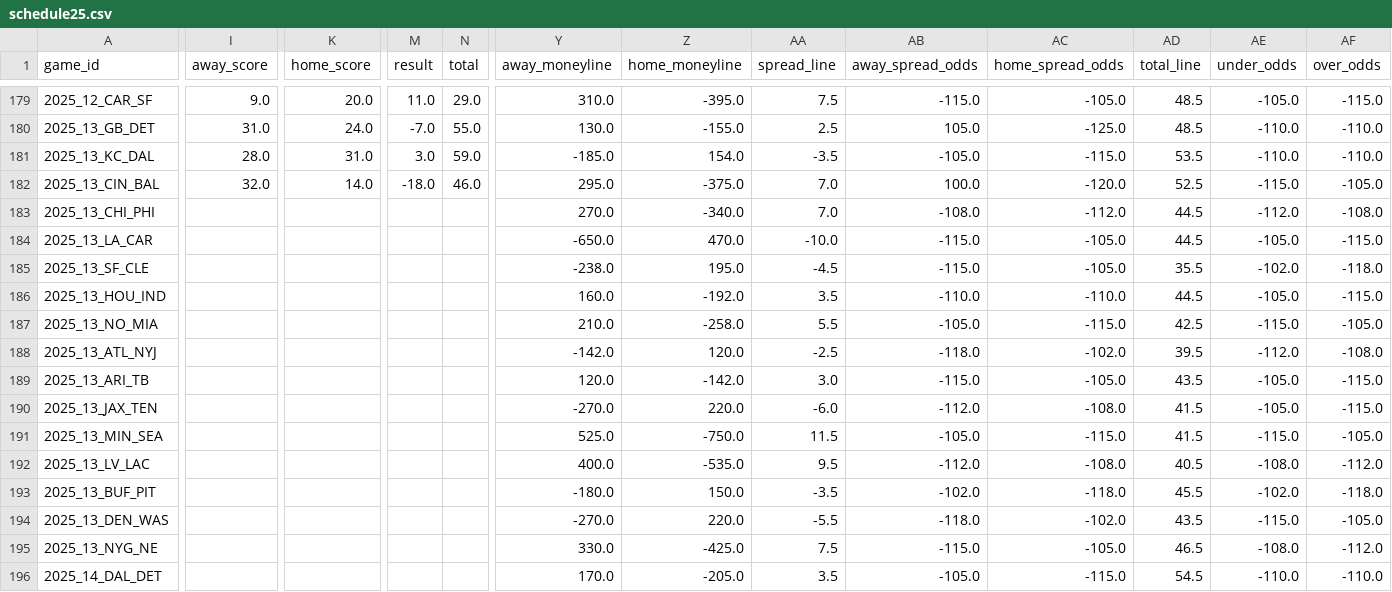
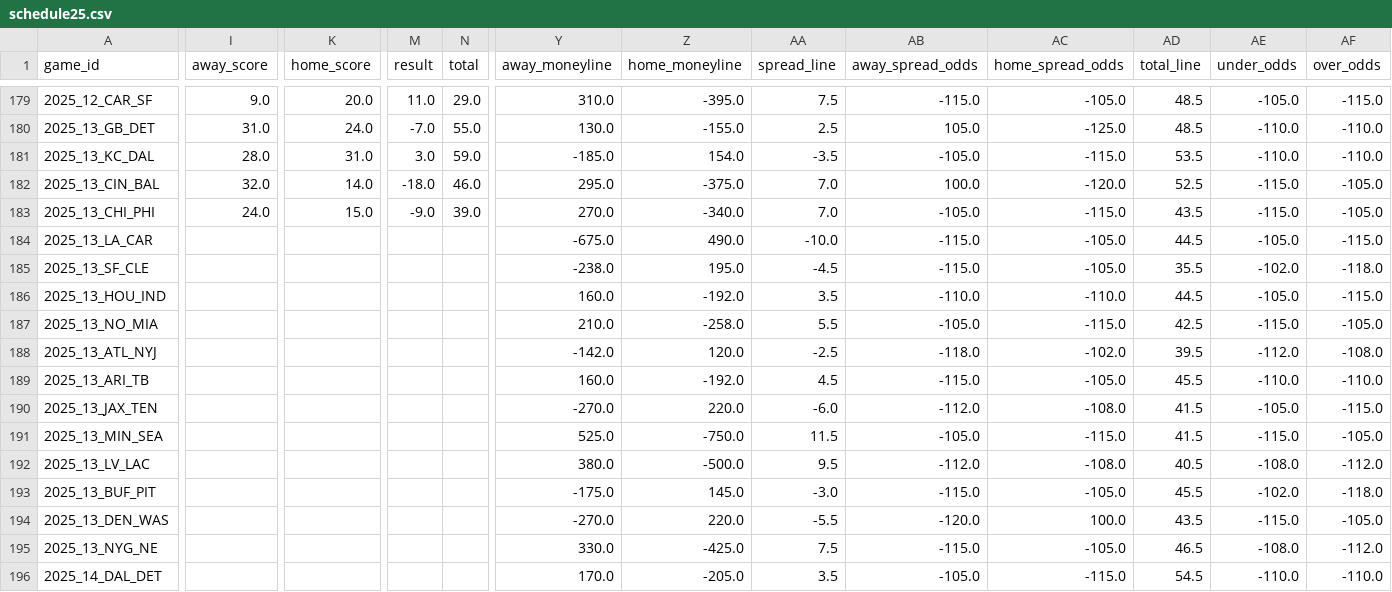
Before and after one commit to ChristopherDavisUCI/NFL2025-Simulation, a CSV file: schedules/schedule25.csv, drawn as a sheet; only a part is shown, gaps mark what is left out; the diff covers the shown part only; the diff names each change by its address in the sheet, - before the commit and + after, or states it on an @@ line.

Commit message:
Update schedule25.csv

```diff
--- a/schedules/schedule25.csv
+++ b/schedules/schedule25.csv
-I183 (away_score): (empty)
+I183 (away_score): 24.0
-K183 (home_score): (empty)
+K183 (home_score): 15.0
-M183 (result): (empty)
+M183 (result): -9.0
-N183 (total): (empty)
+N183 (total): 39.0
-AB183 (away_spread_odds): -108.0
+AB183 (away_spread_odds): -105.0
-AC183 (home_spread_odds): -112.0
+AC183 (home_spread_odds): -115.0
-AD183 (total_line): 44.5
+AD183 (total_line): 43.5
-AE183 (under_odds): -112.0
+AE183 (under_odds): -115.0
-AF183 (over_odds): -108.0
+AF183 (over_odds): -105.0
-Y184 (away_moneyline): -650.0
+Y184 (away_moneyline): -675.0
-Z184 (home_moneyline): 470.0
+Z184 (home_moneyline): 490.0
-Y189 (away_moneyline): 120.0
+Y189 (away_moneyline): 160.0
-Z189 (home_moneyline): -142.0
+Z189 (home_moneyline): -192.0
-AA189 (spread_line): 3.0
+AA189 (spread_line): 4.5
-AD189 (total_line): 43.5
+AD189 (total_line): 45.5
-AE189 (under_odds): -105.0
+AE189 (under_odds): -110.0
-AF189 (over_odds): -115.0
+AF189 (over_odds): -110.0
-Y192 (away_moneyline): 400.0
+Y192 (away_moneyline): 380.0
-Z192 (home_moneyline): -535.0
+Z192 (home_moneyline): -500.0
-Y193 (away_moneyline): -180.0
+Y193 (away_moneyline): -175.0
-Z193 (home_moneyline): 150.0
+Z193 (home_moneyline): 145.0
-AA193 (spread_line): -3.5
+AA193 (spread_line): -3.0
-AB193 (away_spread_odds): -102.0
+AB193 (away_spread_odds): -115.0
-AC193 (home_spread_odds): -118.0
+AC193 (home_spread_odds): -105.0
-AB194 (away_spread_odds): -118.0
+AB194 (away_spread_odds): -120.0
-AC194 (home_spread_odds): -102.0
+AC194 (home_spread_odds): 100.0
```
Also changed, not shown: 34 edited cells elsewhere in this file.
